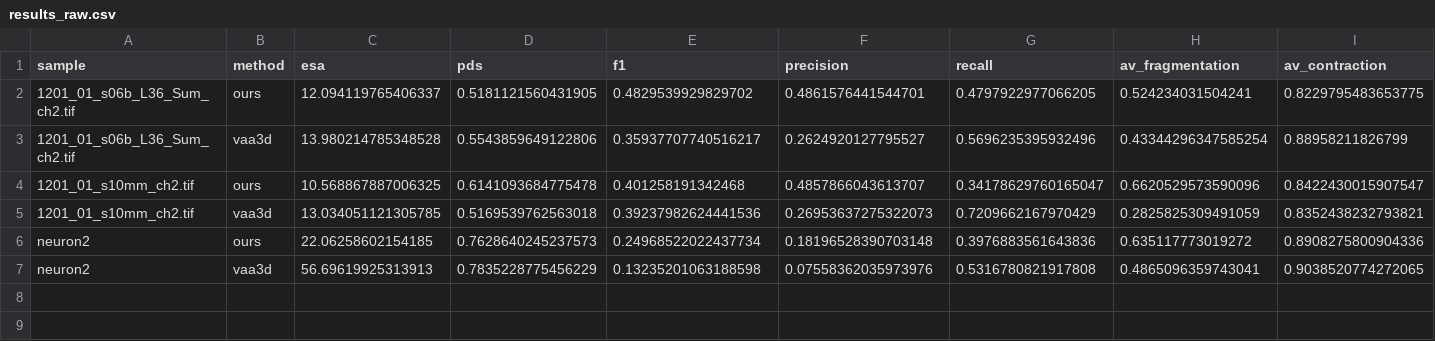
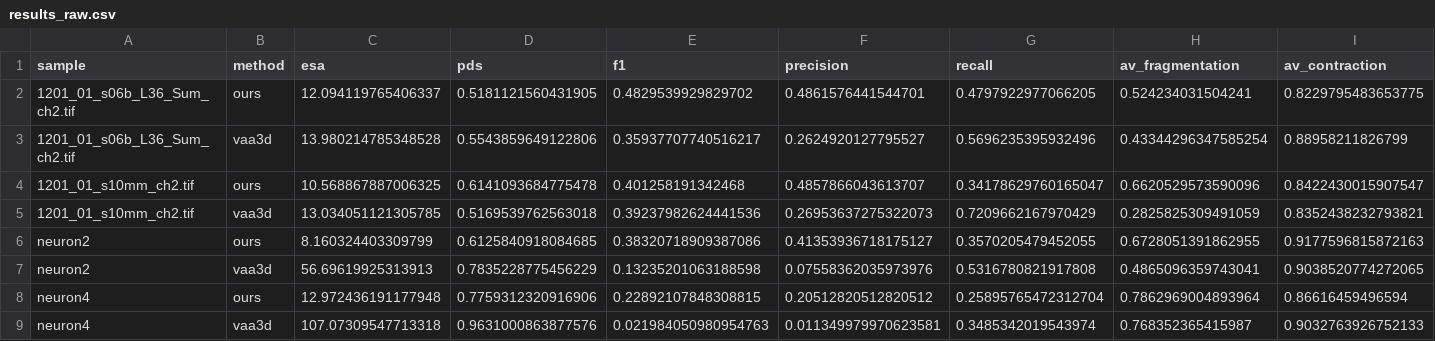
Before and after one commit to idealhuni/tracing, a CSV file: benchmark/evaluation/results_raw.csv, drawn as a sheet; only a part is shown; removed rows and columns are numbered as before the commit, all else as after; rows hold the shown columns only; the diff names each change by its address in the sheet, - before the commit and + after, or states it on an @@ line.

```diff
--- a/benchmark/evaluation/results_raw.csv
+++ b/benchmark/evaluation/results_raw.csv
-row 6: neuron2 | ours | 22.06258602154185 | 0.7628640245237573 | 0.24968522022437734 | 0.18196528390703148 | 0.3976883561643836 | 0.635117773019272 | 0.8908275800904336
+row 6: neuron2 | ours | 8.160324403309799 | 0.6125840918084685 | 0.38320718909387086 | 0.41353936718175127 | 0.3570205479452055 | 0.6728051391862955 | 0.9177596815872163
+row 8: neuron4 | ours | 12.972436191177948 | 0.7759312320916906 | 0.22892107848308815 | 0.20512820512820512 | 0.25895765472312704 | 0.7862969004893964 | 0.86616459496594
+row 9: neuron4 | vaa3d | 107.07309547713318 | 0.9631000863877576 | 0.021984050980954763 | 0.011349979970623581 | 0.3485342019543974 | 0.768352365415987 | 0.9032763926752133
```
Also changed, not shown: 7 other files.
